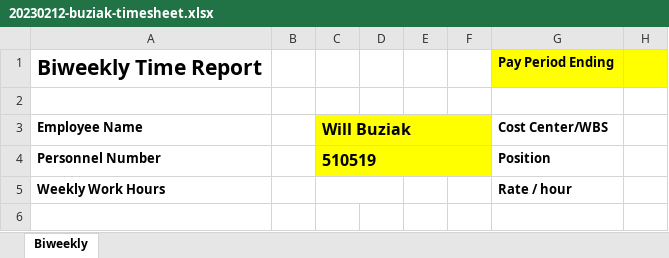
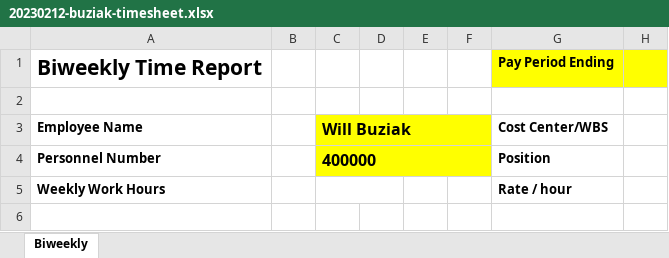
Before and after one commit to wbuz24/undergrad-repo, an Excel workbook: S23/EESCL/Timesheets/20230212-buziak-timesheet.xlsx, sheet Biweekly, drawn as a sheet; only a part is shown; values as stored, in another font and other column widths than the file's, no borders; charts and pictures not drawn; the diff names each change by its address in the sheet, - before the commit and + after, or states it on an @@ line.

```diff
--- a/S23/EESCL/Timesheets/20230212-buziak-timesheet.xlsx (sheet Biweekly)
+++ b/S23/EESCL/Timesheets/20230212-buziak-timesheet.xlsx (sheet Biweekly)
-C4: 510519
+C4: 400000
```
Also changed, not shown: charts or pictures, 2 other files.
